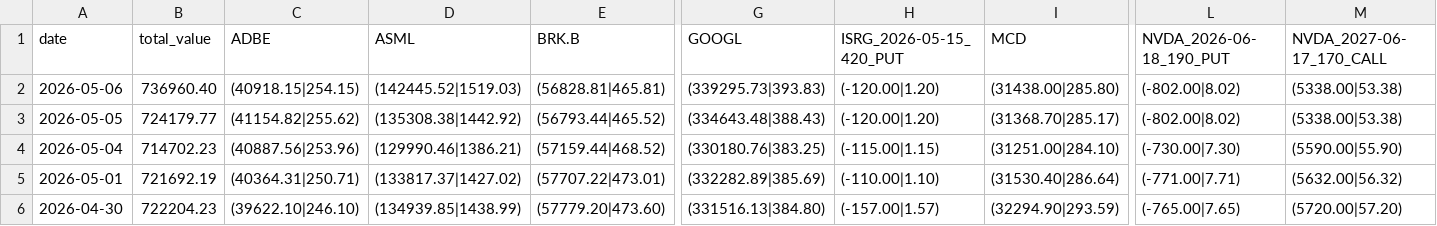
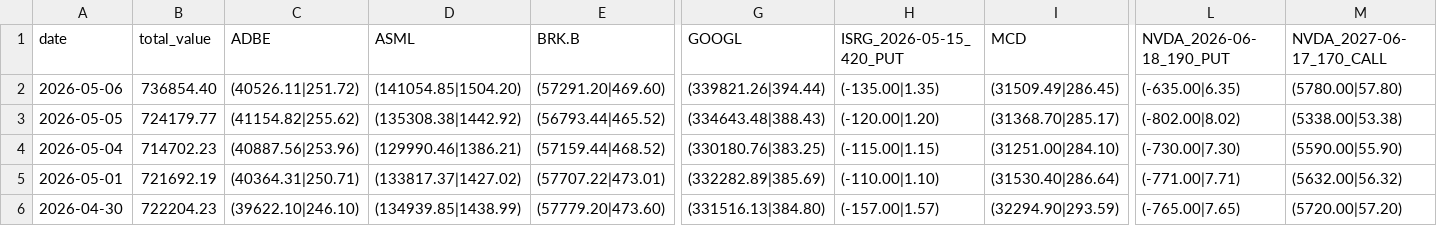
Before and after one commit to qingsongxi/stock, a CSV file: data/portfolio_details_history.csv, drawn as a sheet; only a part is shown, gaps mark what is left out; the diff covers the shown part only; the diff names each change by its address in the sheet, - before the commit and + after, or states it on an @@ line.

```diff
--- a/data/portfolio_details_history.csv
+++ b/data/portfolio_details_history.csv
-B2 (total_value): 736960.40
+B2 (total_value): 736854.40
-C2 (ADBE): (40918.15|254.15)
+C2 (ADBE): (40526.11|251.72)
-D2 (ASML): (142445.52|1519.03)
+D2 (ASML): (141054.85|1504.20)
-E2 (BRK.B): (56828.81|465.81)
+E2 (BRK.B): (57291.20|469.60)
-G2 (GOOGL): (339295.73|393.83)
+G2 (GOOGL): (339821.26|394.44)
-H2 (ISRG_2026-05-15_420_PUT): (-120.00|1.20)
+H2 (ISRG_2026-05-15_420_PUT): (-135.00|1.35)
-I2 (MCD): (31438.00|285.80)
+I2 (MCD): (31509.49|286.45)
-L2 (NVDA_2026-06-18_190_PUT): (-802.00|8.02)
+L2 (NVDA_2026-06-18_190_PUT): (-635.00|6.35)
-M2 (NVDA_2027-06-17_170_CALL): (5338.00|53.38)
+M2 (NVDA_2027-06-17_170_CALL): (5780.00|57.80)
```
Also changed, not shown: 2 edited cells elsewhere in this file, 6 other files.
